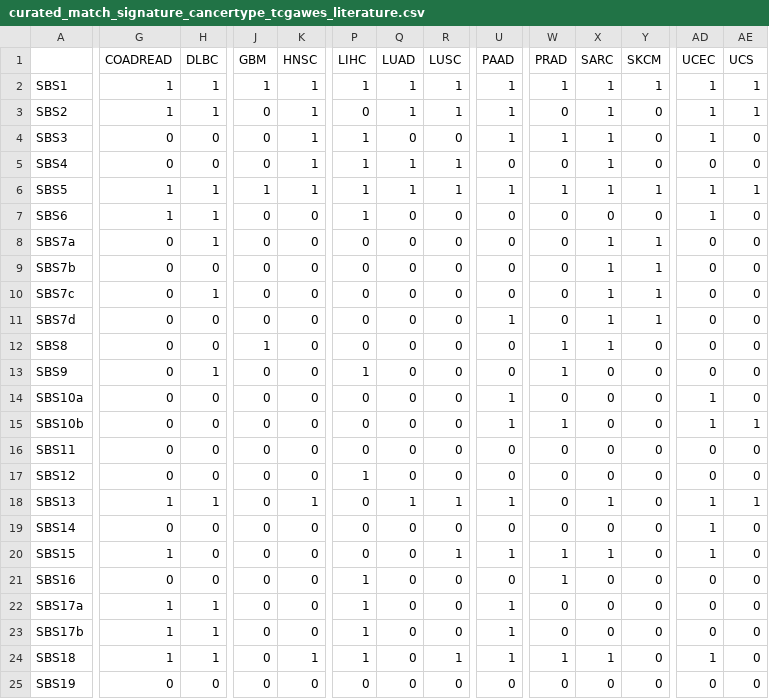
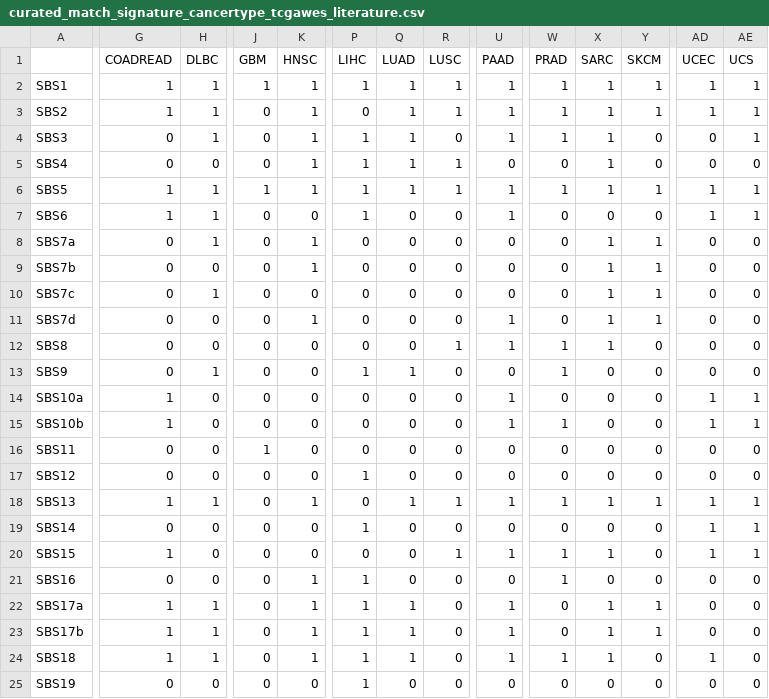
Before and after one commit to judithabk6/Clonesig_analysis, a CSV file: external_data/curated_match_signature_cancertype_tcgawes_literature.csv, drawn as a sheet; only a part is shown, gaps mark what is left out; the diff covers the shown part only; the diff names each change by its address in the sheet, - before the commit and + after, or states it on an @@ line.

Commit message:
new table with match signature and cancer type

```diff
--- a/external_data/curated_match_signature_cancertype_tcgawes_literature.csv
+++ b/external_data/curated_match_signature_cancertype_tcgawes_literature.csv
-W3 (PRAD): 0
+W3 (PRAD): 1
-Y3 (SKCM): 0
+Y3 (SKCM): 1
-H4 (DLBC): 0
+H4 (DLBC): 1
-Q4 (LUAD): 0
+Q4 (LUAD): 1
-AD4 (UCEC): 1
+AD4 (UCEC): 0
-AE4 (UCS): 0
+AE4 (UCS): 1
-U7 (PAAD): 0
+U7 (PAAD): 1
-AE7 (UCS): 0
+AE7 (UCS): 1
-K8:K9 (HNSC): 0
+K8:K9 (HNSC): 1
-K11 (HNSC): 0
+K11 (HNSC): 1
-J12 (GBM): 1
+J12 (GBM): 0
-R12 (LUSC): 0
+R12 (LUSC): 1
-U12 (PAAD): 0
+U12 (PAAD): 1
-Q13 (LUAD): 0
+Q13 (LUAD): 1
-G14:G15 (COADREAD): 0
+G14:G15 (COADREAD): 1
-AE14 (UCS): 0
+AE14 (UCS): 1
-J16 (GBM): 0
+J16 (GBM): 1
-W18 (PRAD): 0
+W18 (PRAD): 1
-Y18 (SKCM): 0
+Y18 (SKCM): 1
-P19 (LIHC): 0
+P19 (LIHC): 1
-AE19:AE20 (UCS): 0
+AE19:AE20 (UCS): 1
-K21:K23 (HNSC): 0
+K21:K23 (HNSC): 1
-Q22:Q24 (LUAD): 0
+Q22:Q24 (LUAD): 1
-X22:X23 (SARC): 0
+X22:X23 (SARC): 1
-Y22:Y23 (SKCM): 0
+Y22:Y23 (SKCM): 1
-R24 (LUSC): 1
+R24 (LUSC): 0
-P25 (LIHC): 0
+P25 (LIHC): 1
```
Also changed, not shown: 80 edited cells elsewhere in this file.
